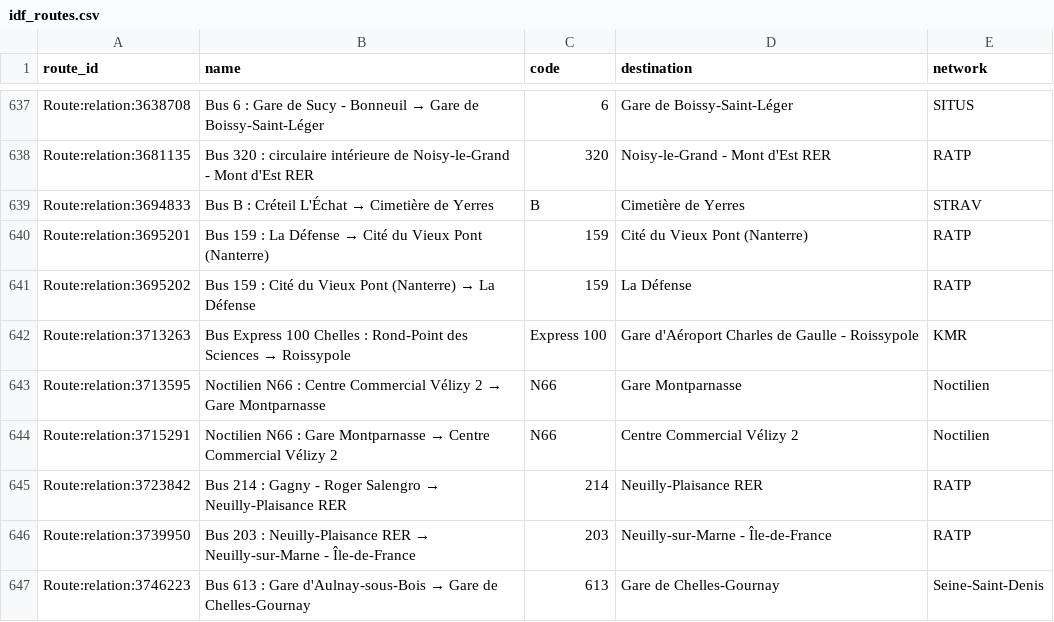
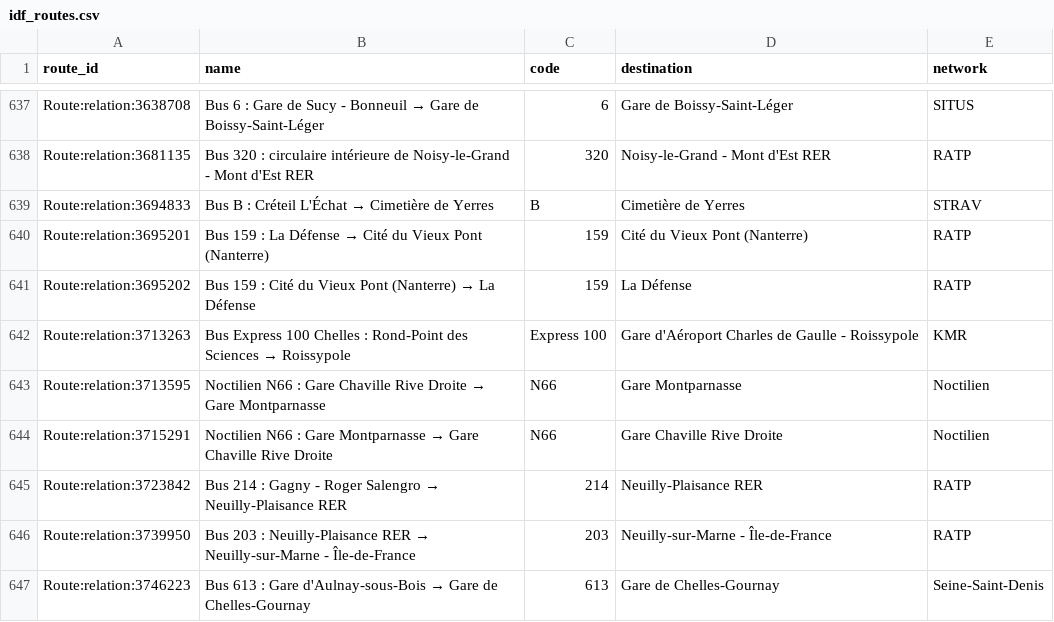
Before and after one commit to Jungle-Bus/ref-fr-STIF, a CSV file: data/idf_routes.csv, drawn as a sheet; only a part is shown, gaps mark what is left out.

```diff
--- a/data/idf_routes.csv
+++ b/data/idf_routes.csv
@@ -642,4 +642,4 @@ Route:relation:3695202,Bus 159 : Cité du Vieux Pont (Nanterre) → La Défense,
 Route:relation:3713263,Bus Express 100 Chelles : Rond-Point des Sciences → Roissypole,Express 100,Gare d'Aéroport Charles de Gaulle - Roissypole,KMR
-Route:relation:3713595,Noctilien N66 : Centre Commercial Vélizy 2 → Gare Montparnasse,N66,Gare Montparnasse,Noctilien
-Route:relation:3715291,Noctilien N66 : Gare Montparnasse → Centre Commercial Vélizy 2,N66,Centre Commercial Vélizy 2,Noctilien
+Route:relation:3713595,Noctilien N66 : Gare Chaville Rive Droite → Gare Montparnasse,N66,Gare Montparnasse,Noctilien
+Route:relation:3715291,Noctilien N66 : Gare Montparnasse → Gare Chaville Rive Droite,N66,Gare Chaville Rive Droite,Noctilien
 Route:relation:3723842,Bus 214 : Gagny - Roger Salengro → Neuilly-Plaisance RER,214,Neuilly-Plaisance RER,RATP
```
Also changed, not shown: data/lignes.csv, data/osmose_relations_with_coord.csv, 3 other files.
